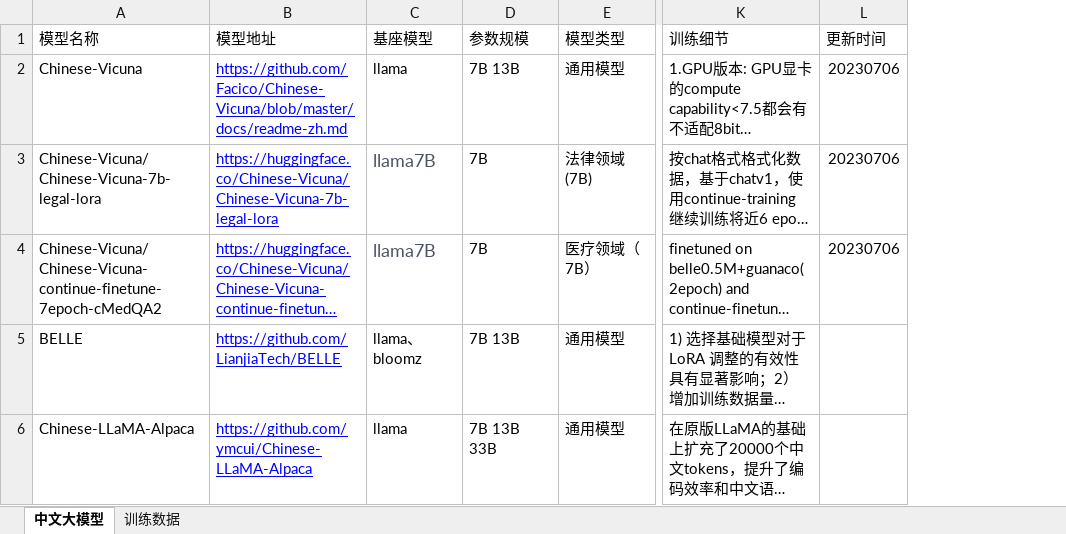
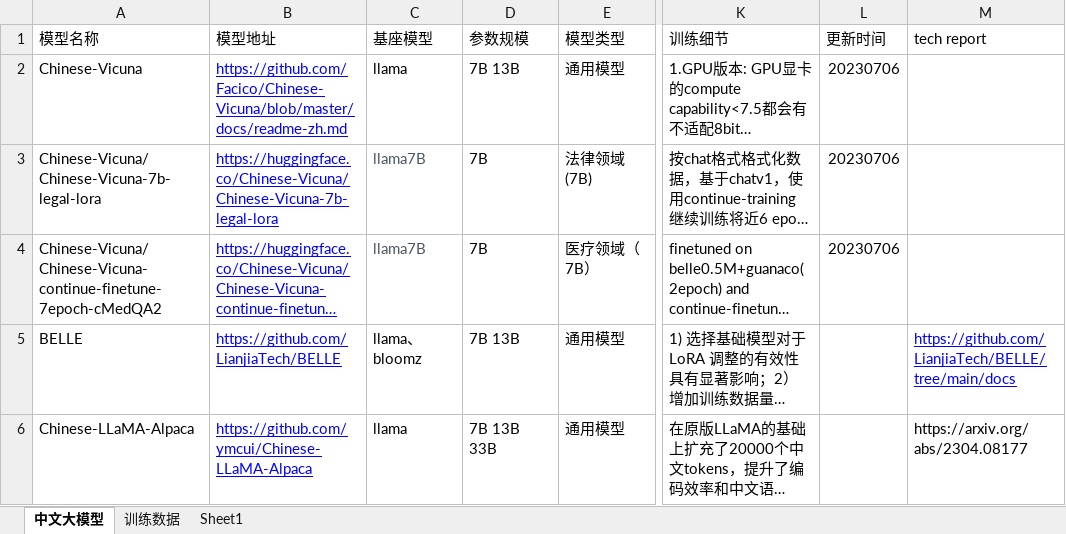
Before and after one commit to XJS924/model_hub, an Excel workbook: 模型-训练数据.xlsx, sheet 中文大模型, drawn as a sheet; only a part is shown, gaps mark what is left out; long unchanged cells end in …; values as stored, in another font and other column widths than the file's, no borders; the diff covers the shown part only; the diff names each change by its address in the sheet, - before the commit and + after, or states it on an @@ line.

Commit message:
11

```diff
--- a/模型-训练数据.xlsx (sheet 中文大模型)
+++ b/模型-训练数据.xlsx (sheet 中文大模型)
+sheet tab: Sheet1
+column M (tech report), rows 5-6: https://github.com/LianjiaTech/BELLE/tree/main/docs | https://arxiv.org/abs/2304.08177
@@ C3:C4 text size: smaller @@
```
Also changed, not shown: 12 added rows, 2 removed rows, 65 edited cells and cell formats elsewhere in this sheet, sheet 训练数据.
